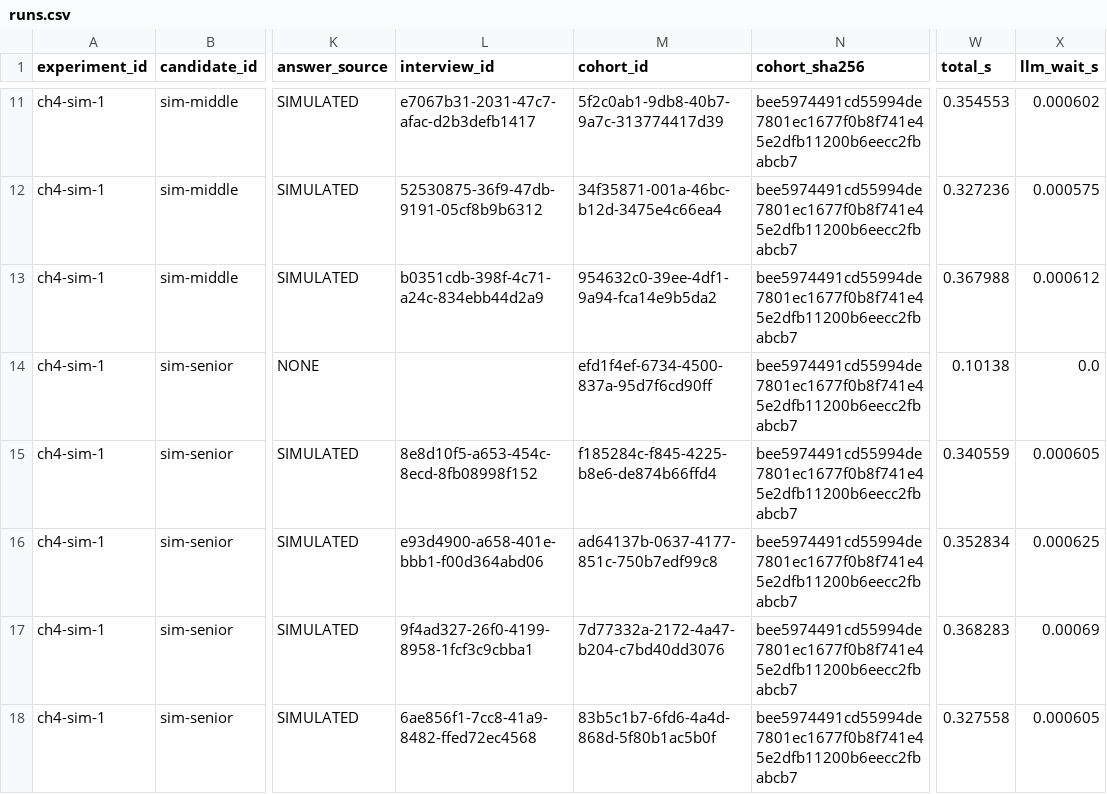
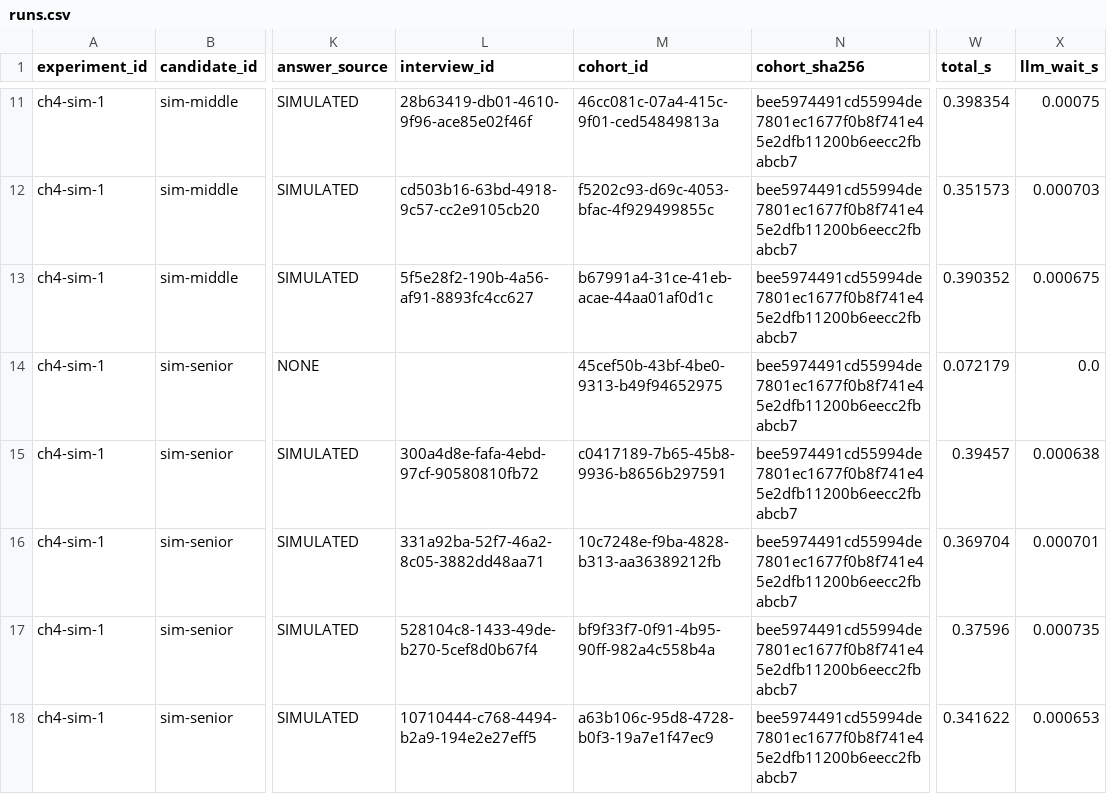
Before and after one commit to MaksBaluk/MKR, a CSV file: artifacts/chapter4/raw/runs.csv, drawn as a sheet; only a part is shown, gaps mark what is left out; the diff covers the shown part only; the diff names each change by its address in the sheet, - before the commit and + after, or states it on an @@ line.

```diff
--- a/artifacts/chapter4/raw/runs.csv
+++ b/artifacts/chapter4/raw/runs.csv
-L11 (interview_id): e7067b31-2031-47c7-afac-d2b3defb1417
+L11 (interview_id): 28b63419-db01-4610-9f96-ace85e02f46f
-M11 (cohort_id): 5f2c0ab1-9db8-40b7-9a7c-313774417d39
+M11 (cohort_id): 46cc081c-07a4-415c-9f01-ced54849813a
-W11 (total_s): 0.354553
+W11 (total_s): 0.398354
-X11 (llm_wait_s): 0.000602
+X11 (llm_wait_s): 0.00075
-L12 (interview_id): 52530875-36f9-47db-9191-05cf8b9b6312
+L12 (interview_id): cd503b16-63bd-4918-9c57-cc2e9105cb20
-M12 (cohort_id): 34f35871-001a-46bc-b12d-3475e4c66ea4
+M12 (cohort_id): f5202c93-d69c-4053-bfac-4f929499855c
-W12 (total_s): 0.327236
+W12 (total_s): 0.351573
-X12 (llm_wait_s): 0.000575
+X12 (llm_wait_s): 0.000703
-L13 (interview_id): b0351cdb-398f-4c71-a24c-834ebb44d2a9
+L13 (interview_id): 5f5e28f2-190b-4a56-af91-8893fc4cc627
-M13 (cohort_id): 954632c0-39ee-4df1-9a94-fca14e9b5da2
+M13 (cohort_id): b67991a4-31ce-41eb-acae-44aa01af0d1c
-W13 (total_s): 0.367988
+W13 (total_s): 0.390352
-X13 (llm_wait_s): 0.000612
+X13 (llm_wait_s): 0.000675
-M14 (cohort_id): efd1f4ef-6734-4500-837a-95d7f6cd90ff
+M14 (cohort_id): 45cef50b-43bf-4be0-9313-b49f94652975
-W14 (total_s): 0.10138
+W14 (total_s): 0.072179
-L15 (interview_id): 8e8d10f5-a653-454c-8ecd-8fb08998f152
+L15 (interview_id): 300a4d8e-fafa-4ebd-97cf-90580810fb72
-M15 (cohort_id): f185284c-f845-4225-b8e6-de874b66ffd4
+M15 (cohort_id): c0417189-7b65-45b8-9936-b8656b297591
-W15 (total_s): 0.340559
+W15 (total_s): 0.39457
-X15 (llm_wait_s): 0.000605
+X15 (llm_wait_s): 0.000638
-L16 (interview_id): e93d4900-a658-401e-bbb1-f00d364abd06
+L16 (interview_id): 331a92ba-52f7-46a2-8c05-3882dd48aa71
-M16 (cohort_id): ad64137b-0637-4177-851c-750b7edf99c8
+M16 (cohort_id): 10c7248e-f9ba-4828-b313-aa36389212fb
-W16 (total_s): 0.352834
+W16 (total_s): 0.369704
-X16 (llm_wait_s): 0.000625
+X16 (llm_wait_s): 0.000701
-L17 (interview_id): 9f4ad327-26f0-4199-8958-1fcf3c9cbba1
+L17 (interview_id): 528104c8-1433-49de-b270-5cef8d0b67f4
-M17 (cohort_id): 7d77332a-2172-4a47-b204-c7bd40dd3076
+M17 (cohort_id): bf9f33f7-0f91-4b95-90ff-982a4c558b4a
-W17 (total_s): 0.368283
+W17 (total_s): 0.37596
-X17 (llm_wait_s): 0.00069
+X17 (llm_wait_s): 0.000735
-L18 (interview_id): 6ae856f1-7cc8-41a9-8482-ffed72ec4568
+L18 (interview_id): 10710444-c768-4494-b2a9-194e2e27eff5
-M18 (cohort_id): 83b5c1b7-6fd6-4a4d-868d-5f80b1ac5b0f
+M18 (cohort_id): a63b106c-95d8-4728-b0f3-19a7e1f47ec9
-W18 (total_s): 0.327558
+W18 (total_s): 0.341622
-X18 (llm_wait_s): 0.000605
+X18 (llm_wait_s): 0.000653
```
Also changed, not shown: 36 edited cells elsewhere in this file, artifacts/chapter4/evaluation_metrics.csv, artifacts/chapter4/evaluation_report/report.csv, 30 other files.
